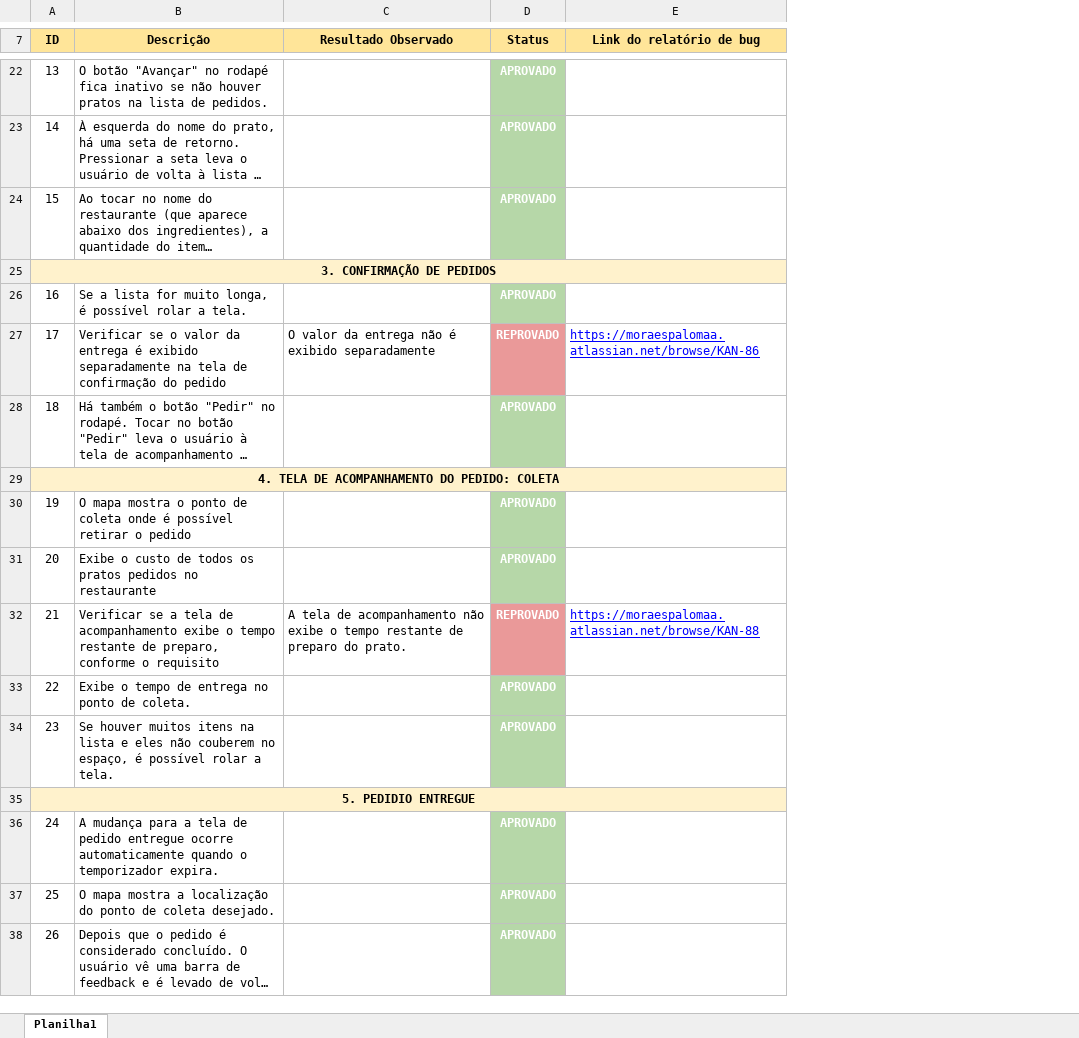
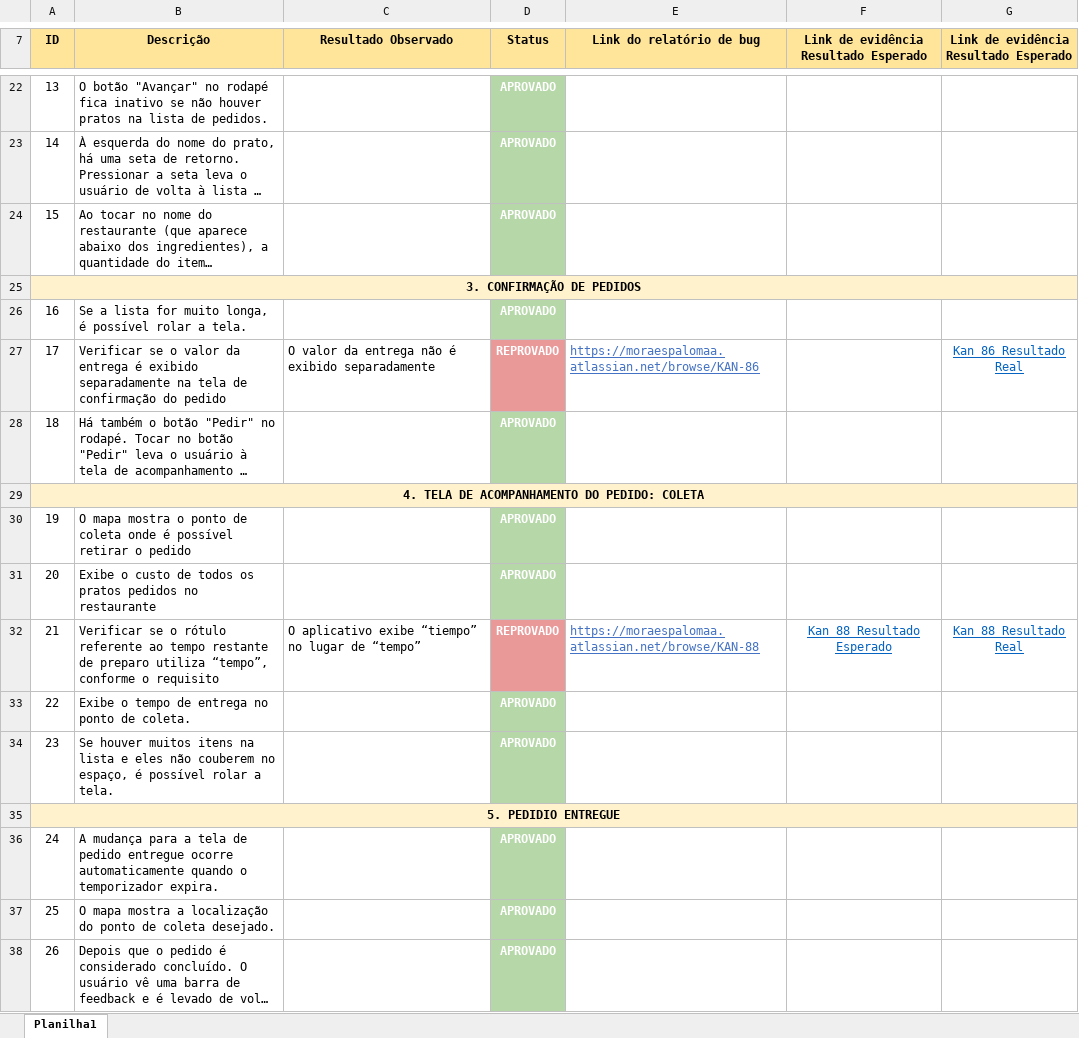
Before and after one commit to PalomaMoraess/Mobile_Testing_Urban_Lunch, an Excel workbook: Checklist_Testes_Urban_Lunch.xlsx, sheet Planilha1, drawn as a sheet; only a part is shown, gaps mark what is left out; long unchanged cells end in …; values as stored, in another font and other column widths than the file's, no borders; the diff covers the shown part only; the diff names each change by its address in the sheet, - before the commit and + after, or states it on an @@ line.

Commit message:
Checklist Urban Lunch

```diff
--- a/Checklist_Testes_Urban_Lunch.xlsx (sheet Planilha1)
+++ b/Checklist_Testes_Urban_Lunch.xlsx (sheet Planilha1)
+column F, row 7: Link de evidência Resultado Esperado; row 32: Kan 88 Resultado Esperado
+column G, row 7: Link de evidência Resultado Esperado; rows 27-32: Kan 86 Resultado Real |  |  |  |  | Kan 88 Resultado Real
-B25:E25 fill: none
+B25:E25 fill: #FFF2CC
-E27 text colour: #0000FF
+E27 text colour: #4472C4
-B29:E29 fill: none
+B29:E29 fill: #FFF2CC
-B32 (Descrição): Verificar se a tela de acompanhamento exibe o tempo restante de preparo, conforme o…
+B32 (Descrição): Verificar se o rótulo referente ao tempo restante de preparo utiliza “tempo”, conforme o…
-C32 (Resultado Observado): A tela de acompanhamento não exibe o tempo restante de preparo do prato.
+C32 (Resultado Observado): O aplicativo exibe “tiempo” no lugar de “tempo”
-E32 text colour: #0000FF
+E32 text colour: #4472C4
-B35:E35 fill: none
+B35:E35 fill: #FFF2CC
```
Also changed, not shown: cell formats and merged cells elsewhere in this sheet.
